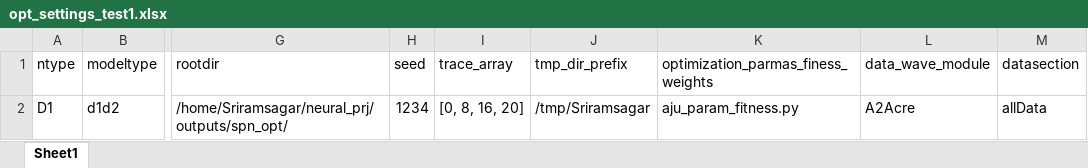
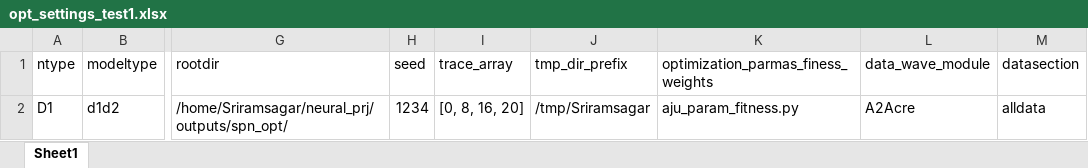
Before and after one commit to neurord/ajustador, an Excel workbook: projects/channel_kinetics/auto_script/opt_settings_test1.xlsx, sheet Sheet1, drawn as a sheet; only a part is shown, gaps mark what is left out; values as stored, in another font and other column widths than the file's, no borders; the diff names each change by its address in the sheet, - before the commit and + after, or states it on an @@ line.

Commit message:
Running parallel optimization executions.

```diff
--- a/projects/channel_kinetics/auto_script/opt_settings_test1.xlsx (sheet Sheet1)
+++ b/projects/channel_kinetics/auto_script/opt_settings_test1.xlsx (sheet Sheet1)
-M2 (datasection): allData
+M2 (datasection): alldata
```
Also changed, not shown: 4 other files.
